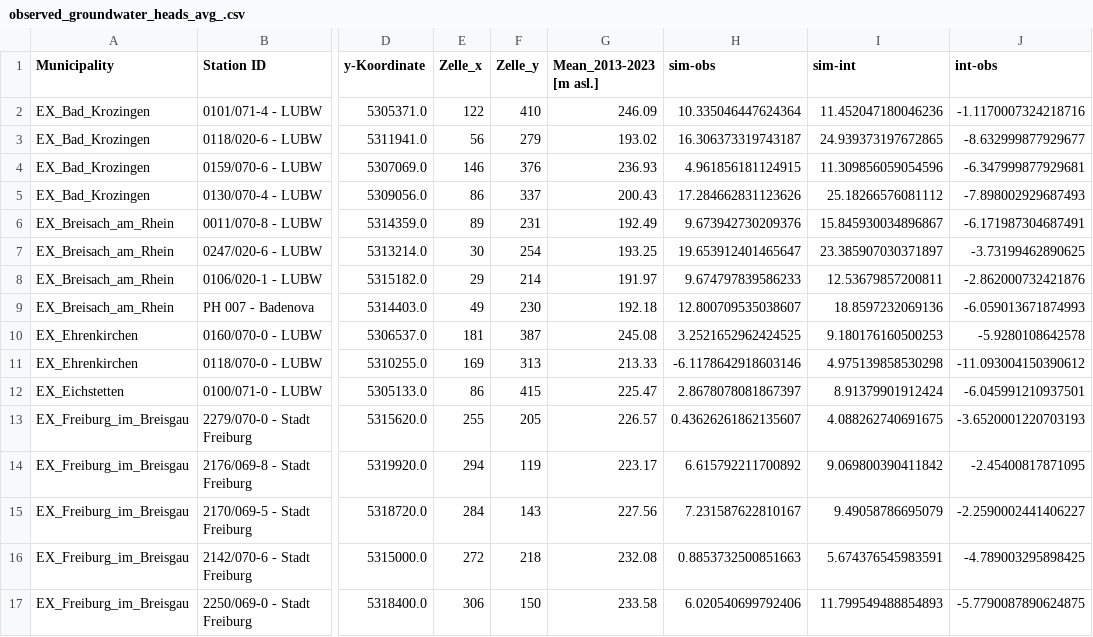
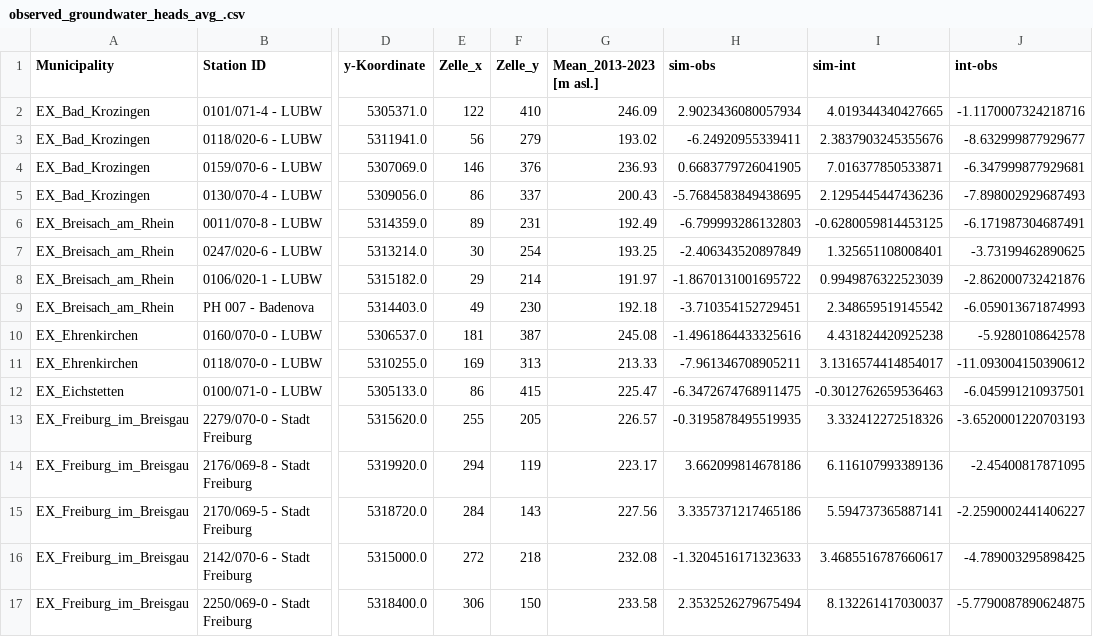
Before and after one commit to Hydrology-IFH/roger-modflow, a CSV file: dreisam_moehlin_neumagen/steady-state/sfr_schoenberg-no-flow_layers_gaussian_filter/observations/observed_groundwater_heads_avg_.csv, drawn as a sheet; only a part is shown, gaps mark what is left out; the diff covers the shown part only; the diff names each change by its address in the sheet, - before the commit and + after, or states it on an @@ line.

Commit message:
modified sfr of dreisam-moehlin-neumagen catchment

```diff
--- a/dreisam_moehlin_neumagen/steady-state/sfr_schoenberg-no-flow_layers_gaussian_filter/observations/observed_groundwater_heads_avg_.csv
+++ b/dreisam_moehlin_neumagen/steady-state/sfr_schoenberg-no-flow_layers_gaussian_filter/observations/observed_groundwater_heads_avg_.csv
-H2 (sim-obs): 10.335046447624364
+H2 (sim-obs): 2.9023436080057934
-I2 (sim-int): 11.452047180046236
+I2 (sim-int): 4.019344340427665
-H3 (sim-obs): 16.306373319743187
+H3 (sim-obs): -6.24920955339411
-I3 (sim-int): 24.939373197672865
+I3 (sim-int): 2.3837903245355676
-H4 (sim-obs): 4.961856181124915
+H4 (sim-obs): 0.6683779726041905
-I4 (sim-int): 11.309856059054596
+I4 (sim-int): 7.016377850533871
-H5 (sim-obs): 17.284662831123626
+H5 (sim-obs): -5.7684583849438695
-I5 (sim-int): 25.18266576081112
+I5 (sim-int): 2.1295445447436236
-H6 (sim-obs): 9.673942730209376
+H6 (sim-obs): -6.799993286132803
-I6 (sim-int): 15.845930034896867
+I6 (sim-int): -0.6280059814453125
-H7 (sim-obs): 19.653912401465647
+H7 (sim-obs): -2.406343520897849
-I7 (sim-int): 23.385907030371897
+I7 (sim-int): 1.325651108008401
-H8 (sim-obs): 9.674797839586233
+H8 (sim-obs): -1.8670131001695722
-I8 (sim-int): 12.53679857200811
+I8 (sim-int): 0.9949876322523039
-H9 (sim-obs): 12.800709535038607
+H9 (sim-obs): -3.710354152729451
-I9 (sim-int): 18.8597232069136
+I9 (sim-int): 2.348659519145542
-H10 (sim-obs): 3.2521652962424525
+H10 (sim-obs): -1.4961864433325616
-I10 (sim-int): 9.180176160500253
+I10 (sim-int): 4.431824420925238
-H11 (sim-obs): -6.1178642918603146
+H11 (sim-obs): -7.961346708905211
-I11 (sim-int): 4.975139858530298
+I11 (sim-int): 3.1316574414854017
-H12 (sim-obs): 2.8678078081867397
+H12 (sim-obs): -6.3472674768911475
-I12 (sim-int): 8.91379901912424
+I12 (sim-int): -0.3012762659536463
-H13 (sim-obs): 0.43626261862135607
+H13 (sim-obs): -0.3195878495519935
-I13 (sim-int): 4.088262740691675
+I13 (sim-int): 3.332412272518326
-H14 (sim-obs): 6.615792211700892
+H14 (sim-obs): 3.662099814678186
-I14 (sim-int): 9.069800390411842
+I14 (sim-int): 6.116107993389136
-H15 (sim-obs): 7.231587622810167
+H15 (sim-obs): 3.3357371217465186
-I15 (sim-int): 9.49058786695079
+I15 (sim-int): 5.594737365887141
-H16 (sim-obs): 0.8853732500851663
+H16 (sim-obs): -1.3204516171323633
-I16 (sim-int): 5.674376545983591
+I16 (sim-int): 3.4685516787660617
-H17 (sim-obs): 6.020540699792406
+H17 (sim-obs): 2.3532526279675494
-I17 (sim-int): 11.799549488854893
+I17 (sim-int): 8.132261417030037
```
Also changed, not shown: 48 edited cells elsewhere in this file, dreisam_moehlin_neumagen/steady-state/sfr_drainage_schoenberg-no-flow_layers_gaussian_filter/observations/observed_groundwater_heads_avg_.csv, 34 other files.
